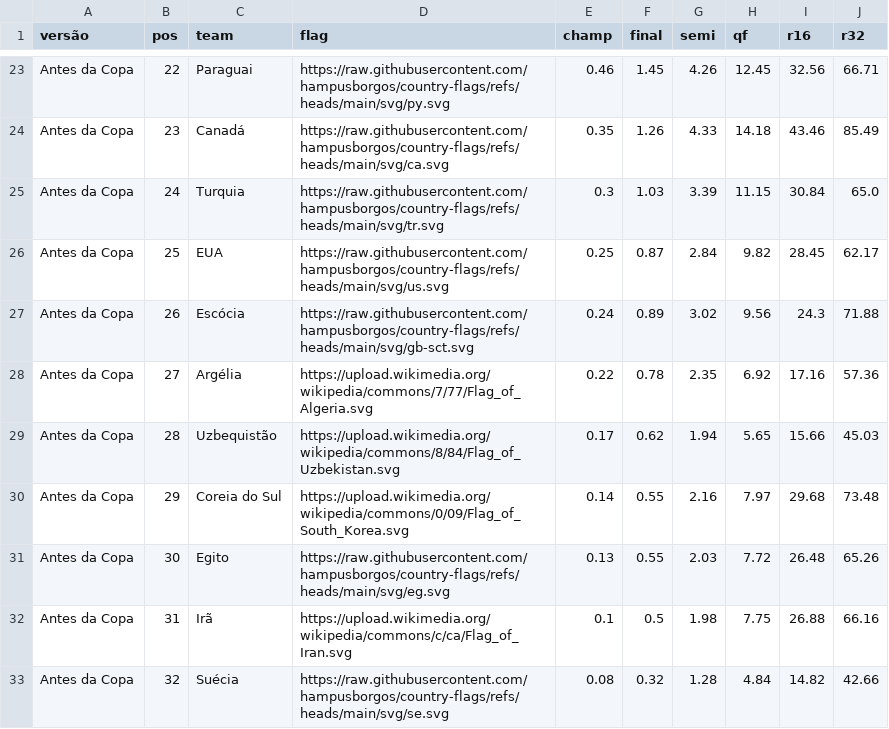
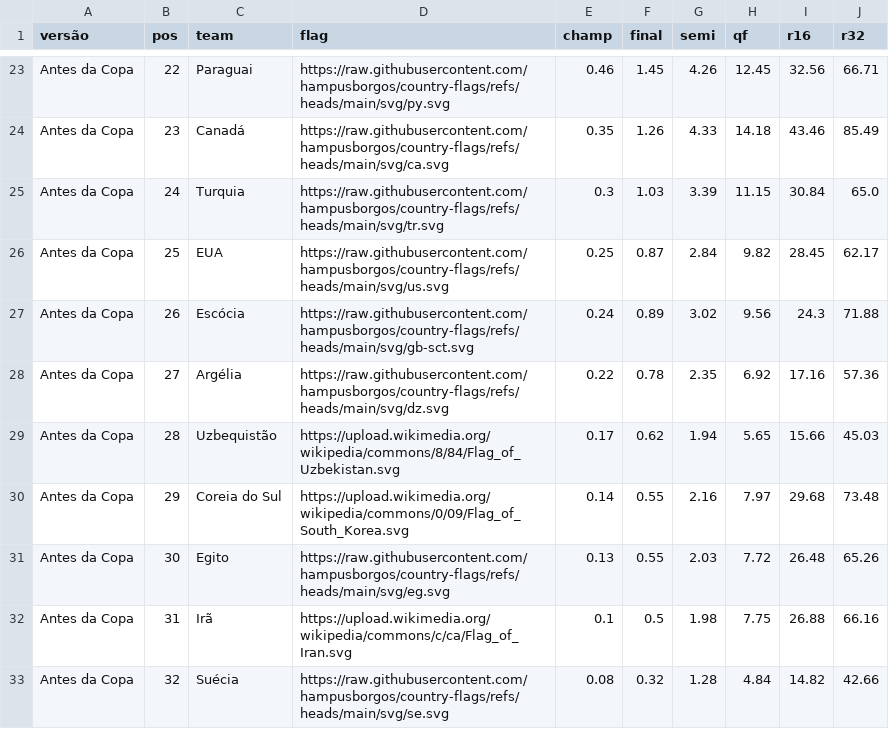
Before and after one commit to jptakeo/WorldCup2026, a CSV file: docs/csv/previsoes/tabela_chances.csv, drawn as a sheet; only a part is shown, gaps mark what is left out.

```diff
--- a/docs/csv/previsoes/tabela_chances.csv
+++ b/docs/csv/previsoes/tabela_chances.csv
@@ -27,3 +27,3 @@ Antes da Copa,25,EUA,https://raw.githubusercontent.com/hampusborgos/country-flag
 Antes da Copa,26,Escócia,https://raw.githubusercontent.com/hampusborgos/country-flags/refs/heads/main/svg/gb-sct.svg,0.24,0.89,3.02,9.56,24.3,71.88
-Antes da Copa,27,Argélia,https://upload.wikimedia.org/wikipedia/commons/7/77/Flag_of_Algeria.svg,0.22,0.78,2.35,6.92,17.16,57.36
+Antes da Copa,27,Argélia,https://raw.githubusercontent.com/hampusborgos/country-flags/refs/heads/main/svg/dz.svg,0.22,0.78,2.35,6.92,17.16,57.36
 Antes da Copa,28,Uzbequistão,https://upload.wikimedia.org/wikipedia/commons/8/84/Flag_of_Uzbekistan.svg,0.17,0.62,1.94,5.65,15.66,45.03
```
Also changed, not shown: data/chaveamento_probs.csv, docs/csv/previsoes/chaveamento_probs.csv, 2 other files.
